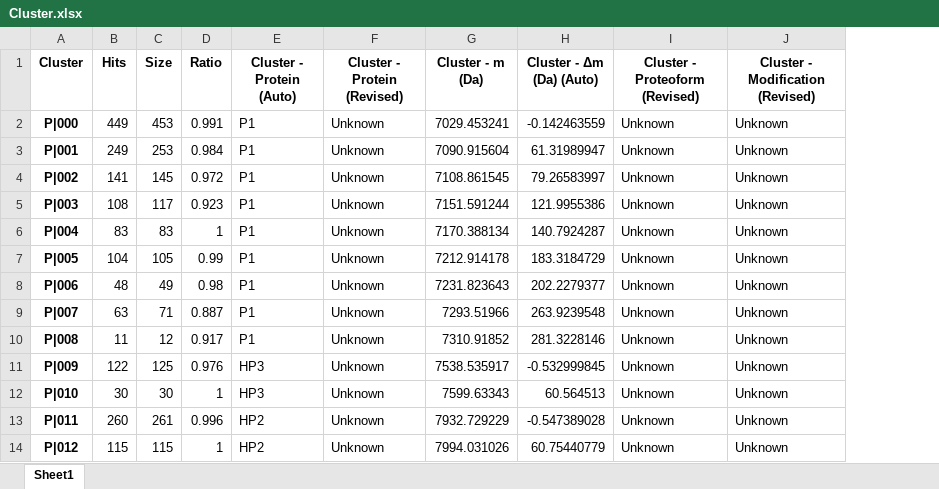
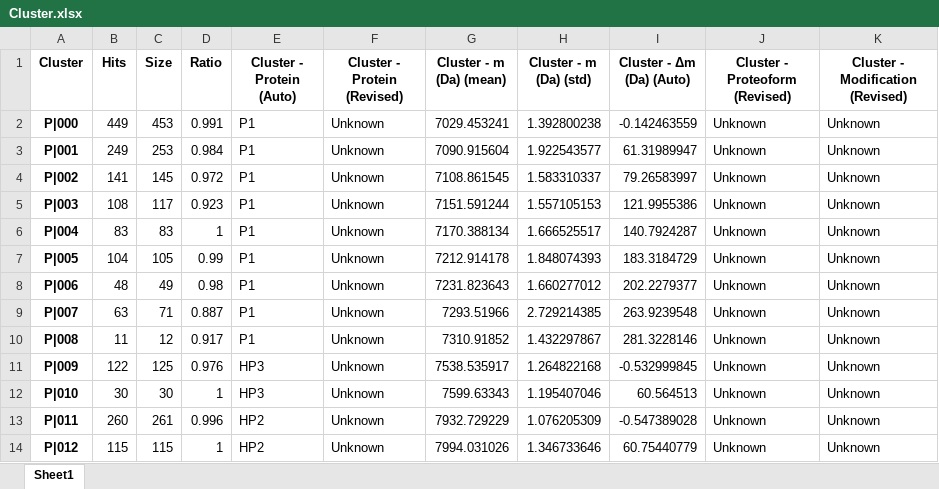
Before and after one commit to MSPCF/2021_Proteomes, an Excel workbook: Output/Annotation/Cluster.xlsx, sheet Sheet1, drawn as a sheet; only a part is shown; values as stored, in another font and other column widths than the file's, no borders; the diff names each change by its address in the sheet, - before the commit and + after, or states it on an @@ line.

Commit message:
Major - Reviewer#1
We amended the issue of Reviewer#1 regarding the standard deviation of the mass within a cluster.

Thanks Reviewer#1.

```diff
--- a/Output/Annotation/Cluster.xlsx (sheet Sheet1)
+++ b/Output/Annotation/Cluster.xlsx (sheet Sheet1)
+column H (Cluster - m (Da) (std)), rows 2-14: 1.392800238 | 1.922543577 | 1.583310337 | 1.557105153 | 1.666525517 | 1.848074393 | 1.660277012 | 2.729214385 | 1.432297867 | 1.264822168 | 1.195407046 | 1.076205309 | 1.346733646
-G1: Cluster - m (Da)
+G1: Cluster - m (Da) (mean)
```
Also changed, not shown: Output/0_PrSMs_preDBSCAN.xlsx, Output/2_Protamine_Ann (Table S1).xlsx, 38 other files.
